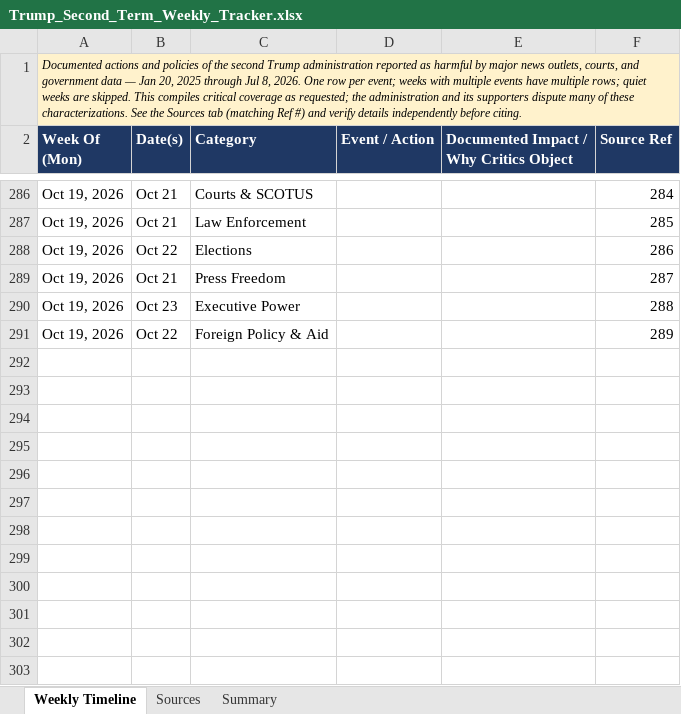
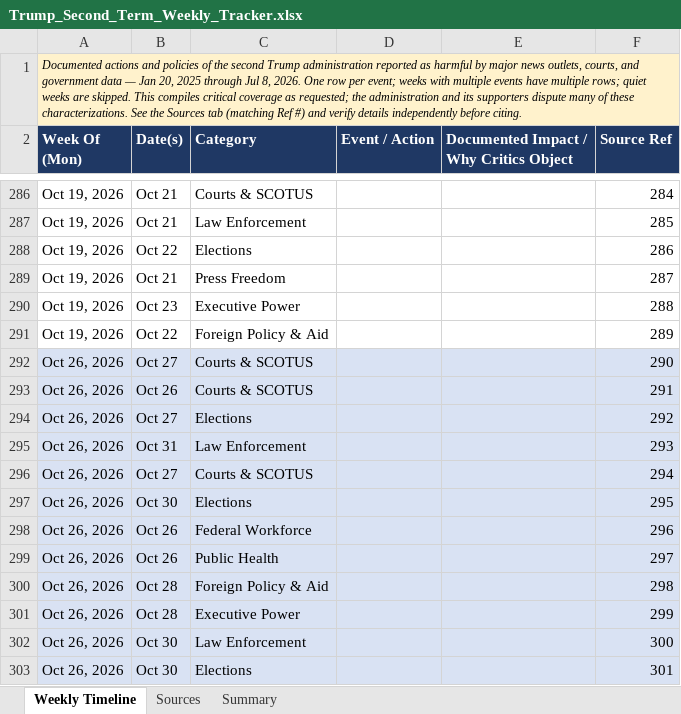
Before and after one commit to APhantomStranger/rights-left, an Excel workbook: data/Trump_Second_Term_Weekly_Tracker.xlsx, sheet Weekly Timeline, drawn as a sheet; only a part is shown, gaps mark what is left out; values as stored, in another font and other column widths than the file's, no borders; charts and pictures not drawn; the diff names each change by its address in the sheet, - before the commit and + after, or states it on an @@ line.

```diff
--- a/data/Trump_Second_Term_Weekly_Tracker.xlsx (sheet Weekly Timeline)
+++ b/data/Trump_Second_Term_Weekly_Tracker.xlsx (sheet Weekly Timeline)
+row 292: Oct 26, 2026 | Oct 27 | Courts & SCOTUS |  |  | 290
+row 293: Oct 26, 2026 | Oct 26 | Courts & SCOTUS |  |  | 291
+row 294: Oct 26, 2026 | Oct 27 | Elections |  |  | 292
+row 295: Oct 26, 2026 | Oct 31 | Law Enforcement |  |  | 293
+row 296: Oct 26, 2026 | Oct 27 | Courts & SCOTUS |  |  | 294
+row 297: Oct 26, 2026 | Oct 30 | Elections |  |  | 295
+row 298: Oct 26, 2026 | Oct 26 | Federal Workforce |  |  | 296
+row 299: Oct 26, 2026 | Oct 26 | Public Health |  |  | 297
+row 300: Oct 26, 2026 | Oct 28 | Foreign Policy & Aid |  |  | 298
+row 301: Oct 26, 2026 | Oct 28 | Executive Power |  |  | 299
+row 302: Oct 26, 2026 | Oct 30 | Law Enforcement |  |  | 300
+row 303: Oct 26, 2026 | Oct 30 | Elections |  |  | 301
```
Also changed, not shown: sheet Sources, sheet Summary, data/MAGA_Crime_Tracker.xlsx, 4 other files.
